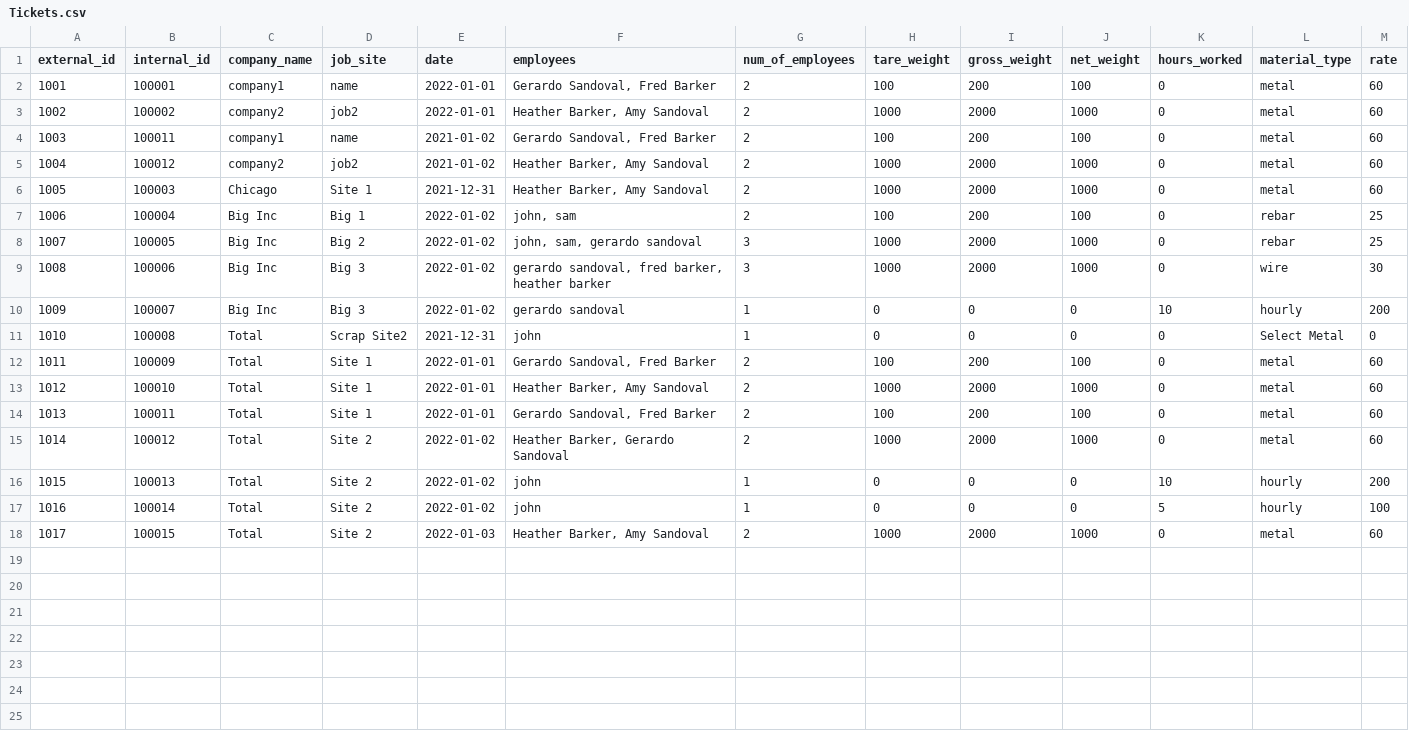
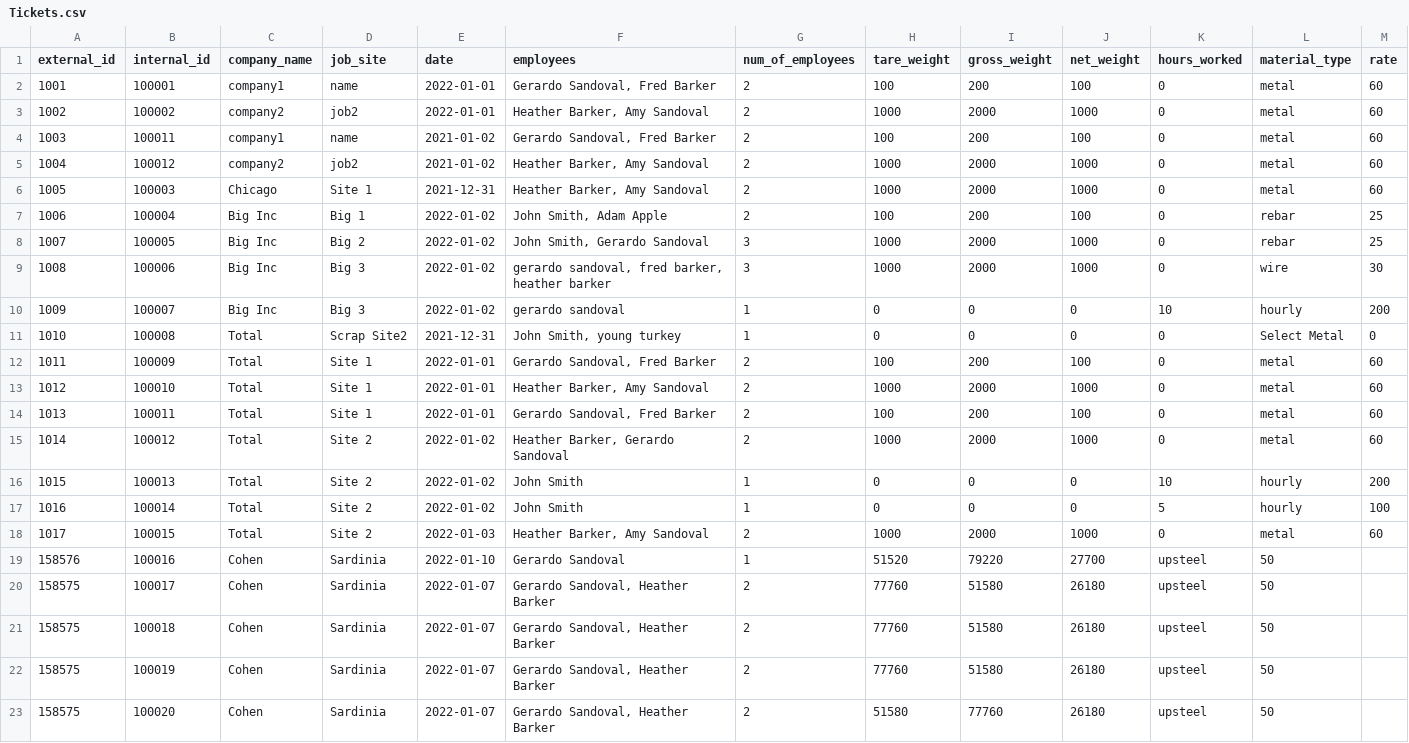
Before and after one commit to 1sandovalgerardo/IMX, a CSV file: Data/Raw/Tickets.csv, drawn as a sheet.

```diff
--- a/Data/Raw/Tickets.csv
+++ b/Data/Raw/Tickets.csv
@@ -6,7 +6,7 @@ external_id,internal_id,company_name,job_site,date,employees,num_of_employees,ta
 1005,100003,Chicago,Site 1,2021-12-31,"Heather Barker, Amy Sandoval",2,1000,2000,1000,0,metal,60
-1006,100004,Big Inc,Big 1,2022-01-02,"john, sam",2,100,200,100,0,rebar,25
-1007,100005,Big Inc,Big 2,2022-01-02,"john, sam, gerardo sandoval",3,1000,2000,1000,0,rebar,25
+1006,100004,Big Inc,Big 1,2022-01-02,"John Smith, Adam Apple",2,100,200,100,0,rebar,25
+1007,100005,Big Inc,Big 2,2022-01-02,"John Smith, Gerardo Sandoval",3,1000,2000,1000,0,rebar,25
 1008,100006,Big Inc,Big 3,2022-01-02,"gerardo sandoval, fred barker, heather barker",3,1000,2000,1000,0,wire,30
 1009,100007,Big Inc,Big 3,2022-01-02,gerardo sandoval,1,0,0,0,10,hourly,200
-1010,100008,Total,Scrap Site2,2021-12-31,john,1,0,0,0,0,Select Metal,0
+1010,100008,Total,Scrap Site2,2021-12-31,"John Smith, young turkey",1,0,0,0,0,Select Metal,0
 1011,100009,Total,Site 1,2022-01-01,"Gerardo Sandoval, Fred Barker",2,100,200,100,0,metal,60
@@ -15,4 +15,9 @@ external_id,internal_id,company_name,job_site,date,employees,num_of_employees,ta
 1014,100012,Total,Site 2,2022-01-02,"Heather Barker, Gerardo Sandoval",2,1000,2000,1000,0,metal,60
-1015,100013,Total,Site 2,2022-01-02,john,1,0,0,0,10,hourly,200
-1016,100014,Total,Site 2,2022-01-02,john,1,0,0,0,5,hourly,100
+1015,100013,Total,Site 2,2022-01-02,John Smith ,1,0,0,0,10,hourly,200
+1016,100014,Total,Site 2,2022-01-02,John Smith ,1,0,0,0,5,hourly,100
 1017,100015,Total,Site 2,2022-01-03,"Heather Barker, Amy Sandoval",2,1000,2000,1000,0,metal,60
+158576,100016,Cohen,Sardinia,2022-01-10,Gerardo Sandoval,1,51520,79220,27700,upsteel,50
+158575,100017,Cohen,Sardinia,2022-01-07,"Gerardo Sandoval,  Heather Barker",2,77760,51580,26180,upsteel,50
+158575,100018,Cohen,Sardinia,2022-01-07,"Gerardo Sandoval,  Heather Barker",2,77760,51580,26180,upsteel,50
+158575,100019,Cohen,Sardinia,2022-01-07,"Gerardo Sandoval,  Heather Barker",2,77760,51580,26180,upsteel,50
+158575,100020,Cohen,Sardinia,2022-01-07,"Gerardo Sandoval,  Heather Barker",2,51580,77760 ,26180,upsteel,50
```
Also changed, not shown: Data/Raw/Jobsite.csv, 9 other files.
